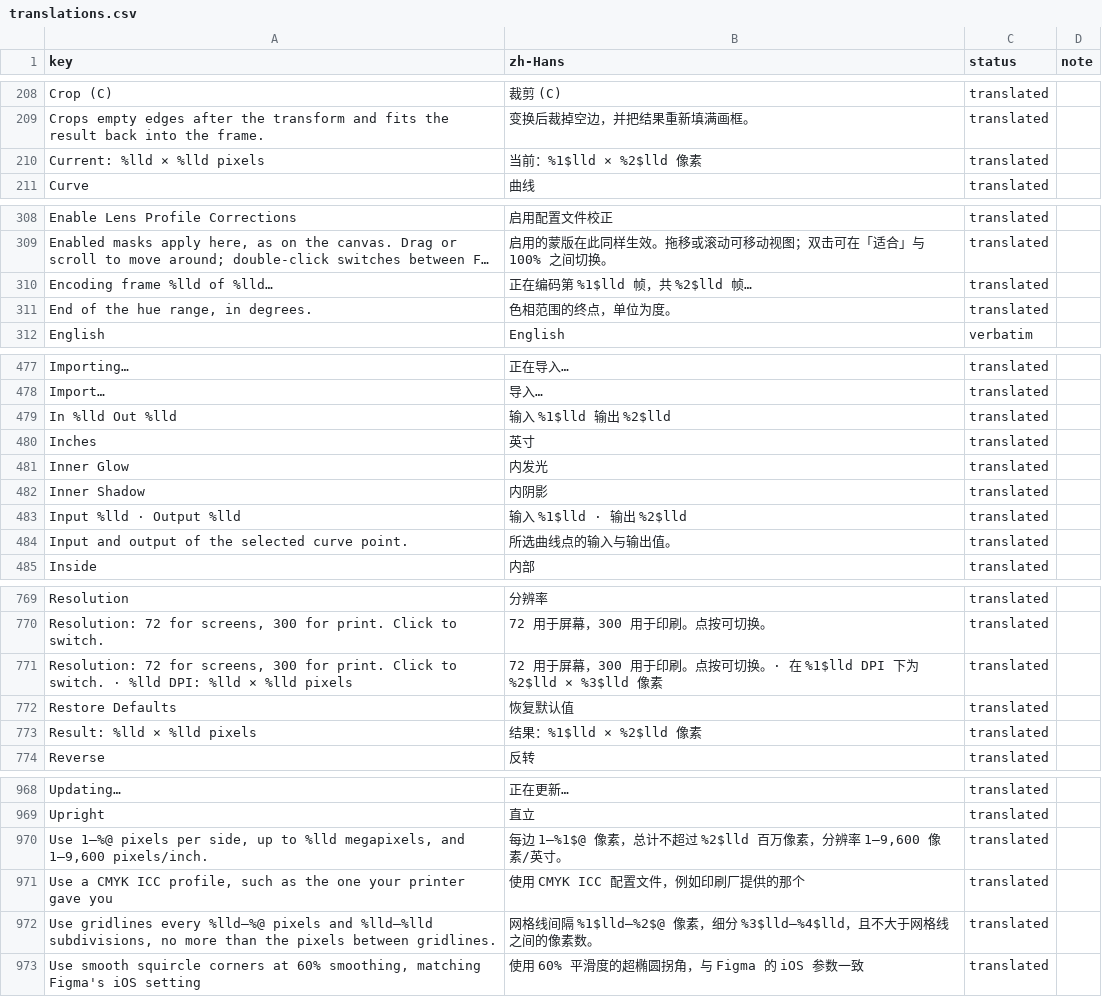
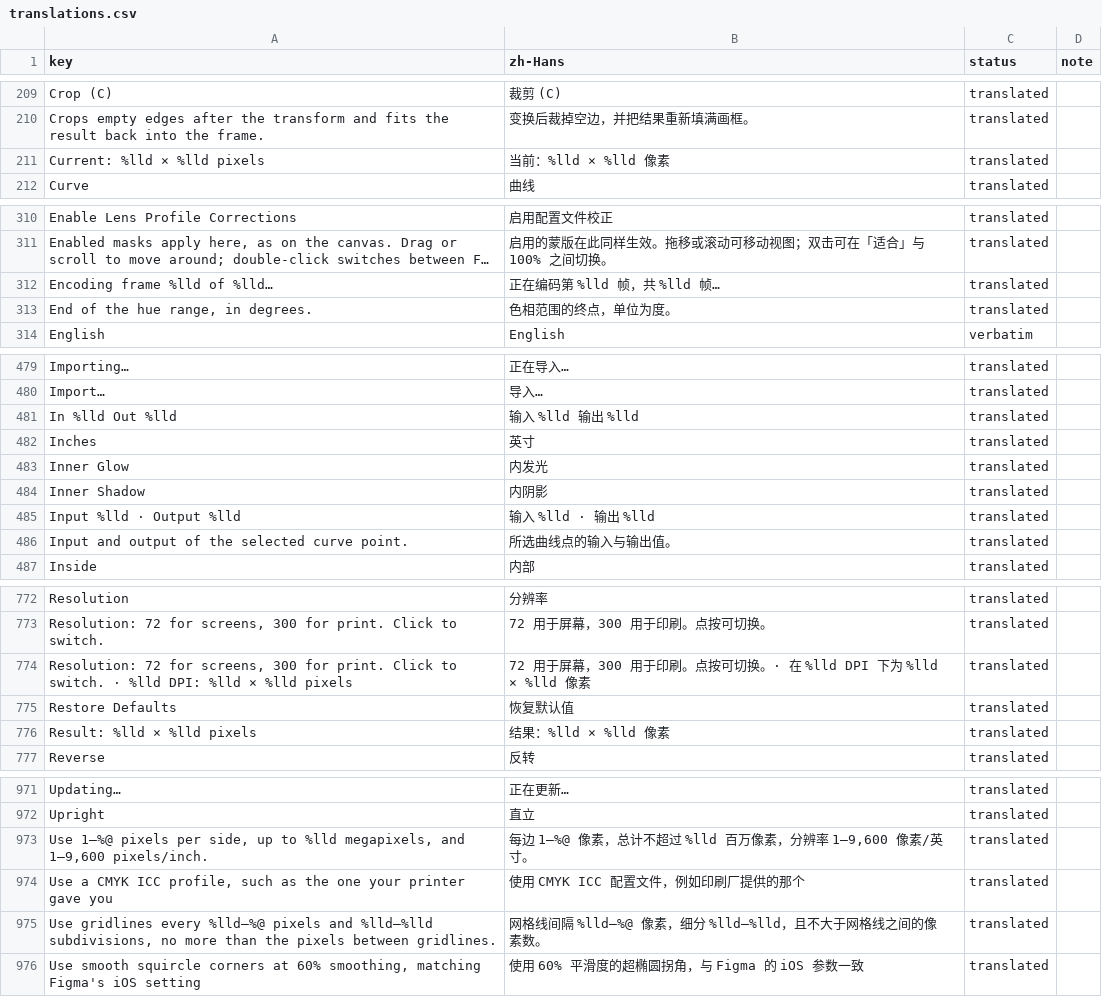
Before and after one commit to chloxen95/Compositor-ZH, a CSV file: l10n/translations.csv, drawn as a sheet; only a part is shown, gaps mark what is left out; long unchanged cells end in …; addresses are those after the commit; the diff covers the shown part only; the diff names each change by its address in the sheet, - before the commit and + after, or states it on an @@ line.

```diff
--- a/l10n/translations.csv
+++ b/l10n/translations.csv
-B211 (zh-Hans): 当前：%1$lld × %2$lld 像素
+B211 (zh-Hans): 当前：%lld × %lld 像素
-B312 (zh-Hans): 正在编码第 %1$lld 帧，共 %2$lld 帧…
+B312 (zh-Hans): 正在编码第 %lld 帧，共 %lld 帧…
-B481 (zh-Hans): 输入 %1$lld 输出 %2$lld
+B481 (zh-Hans): 输入 %lld 输出 %lld
-B485 (zh-Hans): 输入 %1$lld · 输出 %2$lld
+B485 (zh-Hans): 输入 %lld · 输出 %lld
-B774 (zh-Hans): …。· 在 %1$lld DPI 下为 %2$lld × %3$lld 像素
+B774 (zh-Hans): …。· 在 %lld DPI 下为 %lld × %lld 像素
-B776 (zh-Hans): 结果：%1$lld × %2$lld 像素
+B776 (zh-Hans): 结果：%lld × %lld 像素
-B973 (zh-Hans): 每边 1–%1$@ 像素，总计不超过 %2$lld 百万像素…
+B973 (zh-Hans): 每边 1–%@ 像素，总计不超过 %lld 百万像素…
-B975 (zh-Hans): …线间隔 %1$lld–%2$@ 像素，细分 %3$lld–%4$lld，且不大…
+B975 (zh-Hans): …线间隔 %lld–%@ 像素，细分 %lld–%lld，且不大…
```
Also changed, not shown: 3 added rows and 7 edited cells elsewhere in this file, 8 other files.
